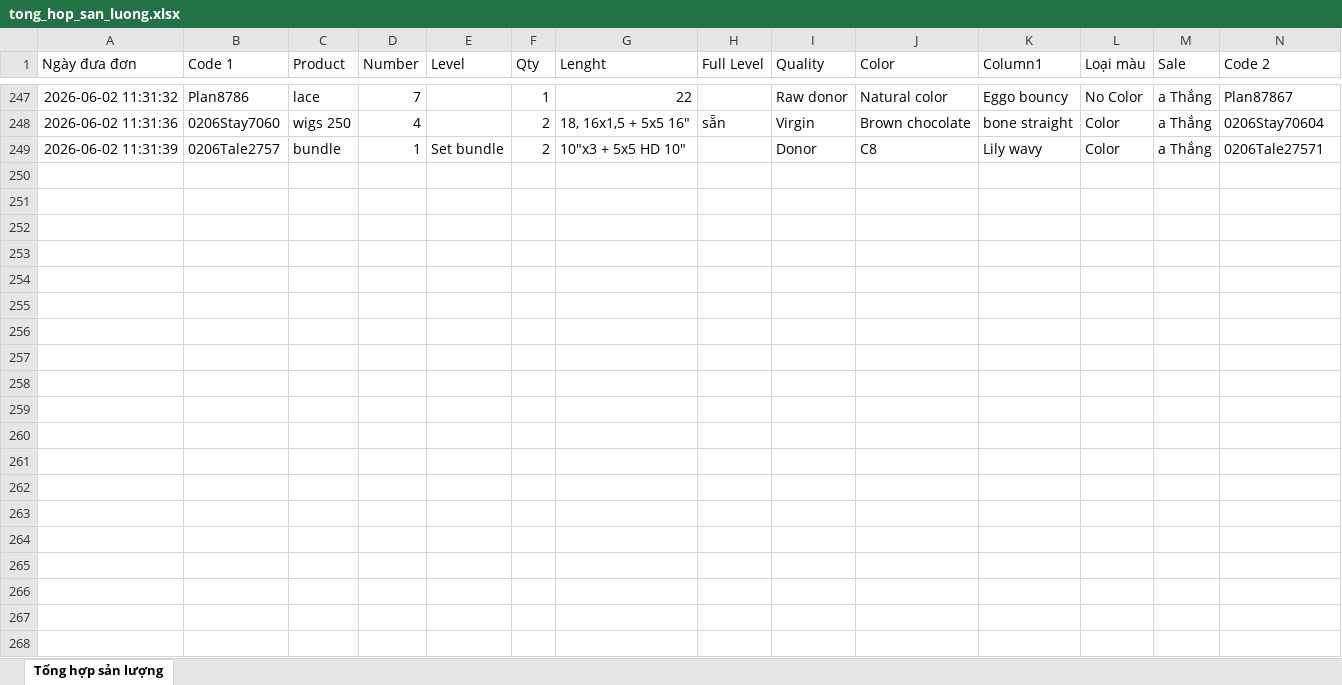
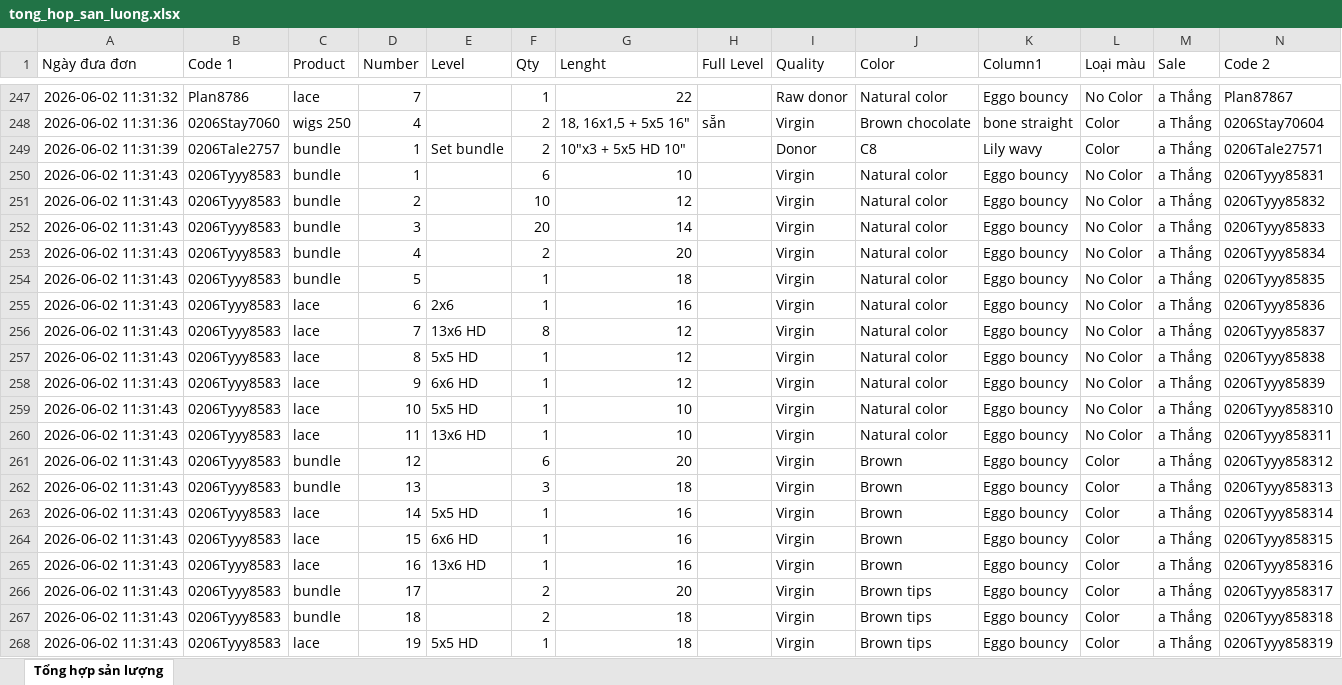
Before and after one commit to dobangnhi-gif/dobangnhi, an Excel workbook: data/tong_hop_san_luong.xlsx, sheet Tổng hợp sản lượng, drawn as a sheet; only a part is shown, gaps mark what is left out; values as stored, in another font and other column widths than the file's, no borders; the diff covers the shown part only; the diff names each change by its address in the sheet, - before the commit and + after, or states it on an @@ line.

Commit message:
Update tong_hop_san_luong.xlsx

```diff
--- a/data/tong_hop_san_luong.xlsx (sheet Tổng hợp sản lượng)
+++ b/data/tong_hop_san_luong.xlsx (sheet Tổng hợp sản lượng)
+row 250: 2026-06-02 11:31:43 | 0206Tyyy8583 | bundle | 1 |  | 6 | 10 |  | Virgin | Natural color | Eggo bouncy | No Color | a Thắng | 0206Tyyy85831
+row 251: 2026-06-02 11:31:43 | 0206Tyyy8583 | bundle | 2 |  | 10 | 12 |  | Virgin | Natural color | Eggo bouncy | No Color | a Thắng | 0206Tyyy85832
+row 252: 2026-06-02 11:31:43 | 0206Tyyy8583 | bundle | 3 |  | 20 | 14 |  | Virgin | Natural color | Eggo bouncy | No Color | a Thắng | 0206Tyyy85833
+row 253: 2026-06-02 11:31:43 | 0206Tyyy8583 | bundle | 4 |  | 2 | 20 |  | Virgin | Natural color | Eggo bouncy | No Color | a Thắng | 0206Tyyy85834
+row 254: 2026-06-02 11:31:43 | 0206Tyyy8583 | bundle | 5 |  | 1 | 18 |  | Virgin | Natural color | Eggo bouncy | No Color | a Thắng | 0206Tyyy85835
+row 255: 2026-06-02 11:31:43 | 0206Tyyy8583 | lace | 6 | 2x6 | 1 | 16 |  | Virgin | Natural color | Eggo bouncy | No Color | a Thắng | 0206Tyyy85836
+row 256: 2026-06-02 11:31:43 | 0206Tyyy8583 | lace | 7 | 13x6 HD | 8 | 12 |  | Virgin | Natural color | Eggo bouncy | No Color | a Thắng | 0206Tyyy85837
+row 257: 2026-06-02 11:31:43 | 0206Tyyy8583 | lace | 8 | 5x5 HD | 1 | 12 |  | Virgin | Natural color | Eggo bouncy | No Color | a Thắng | 0206Tyyy85838
+row 258: 2026-06-02 11:31:43 | 0206Tyyy8583 | lace | 9 | 6x6 HD | 1 | 12 |  | Virgin | Natural color | Eggo bouncy | No Color | a Thắng | 0206Tyyy85839
+row 259: 2026-06-02 11:31:43 | 0206Tyyy8583 | lace | 10 | 5x5 HD | 1 | 10 |  | Virgin | Natural color | Eggo bouncy | No Color | a Thắng | 0206Tyyy858310
+row 260: 2026-06-02 11:31:43 | 0206Tyyy8583 | lace | 11 | 13x6 HD | 1 | 10 |  | Virgin | Natural color | Eggo bouncy | No Color | a Thắng | 0206Tyyy858311
+row 261: 2026-06-02 11:31:43 | 0206Tyyy8583 | bundle | 12 |  | 6 | 20 |  | Virgin | Brown | Eggo bouncy | Color | a Thắng | 0206Tyyy858312
+row 262: 2026-06-02 11:31:43 | 0206Tyyy8583 | bundle | 13 |  | 3 | 18 |  | Virgin | Brown | Eggo bouncy | Color | a Thắng | 0206Tyyy858313
+row 263: 2026-06-02 11:31:43 | 0206Tyyy8583 | lace | 14 | 5x5 HD | 1 | 16 |  | Virgin | Brown | Eggo bouncy | Color | a Thắng | 0206Tyyy858314
+row 264: 2026-06-02 11:31:43 | 0206Tyyy8583 | lace | 15 | 6x6 HD | 1 | 16 |  | Virgin | Brown | Eggo bouncy | Color | a Thắng | 0206Tyyy858315
+row 265: 2026-06-02 11:31:43 | 0206Tyyy8583 | lace | 16 | 13x6 HD | 1 | 16 |  | Virgin | Brown | Eggo bouncy | Color | a Thắng | 0206Tyyy858316
+row 266: 2026-06-02 11:31:43 | 0206Tyyy8583 | bundle | 17 |  | 2 | 20 |  | Virgin | Brown tips | Eggo bouncy | Color | a Thắng | 0206Tyyy858317
+row 267: 2026-06-02 11:31:43 | 0206Tyyy8583 | bundle | 18 |  | 2 | 18 |  | Virgin | Brown tips | Eggo bouncy | Color | a Thắng | 0206Tyyy858318
+row 268: 2026-06-02 11:31:43 | 0206Tyyy8583 | lace | 19 | 5x5 HD | 1 | 18 |  | Virgin | Brown tips | Eggo bouncy | Color | a Thắng | 0206Tyyy858319
```
Also changed, not shown: 4 added rows elsewhere in this sheet.
